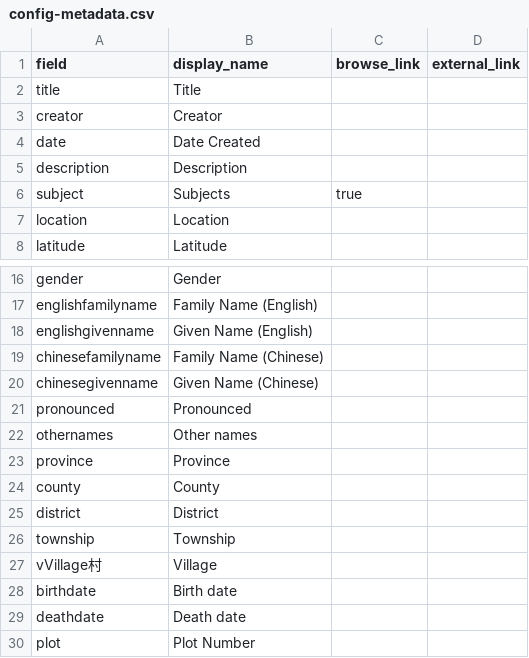
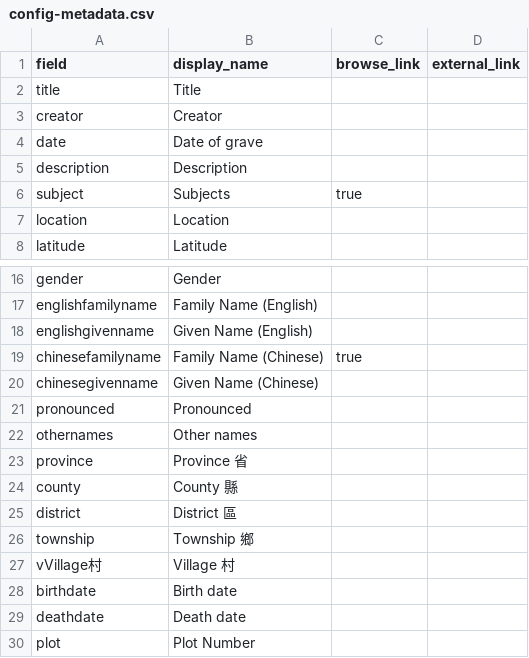
Before and after one commit to mrgamhong/mgc, a CSV file: _data/config-metadata.csv, drawn as a sheet; only a part is shown, gaps mark what is left out; the diff names each change by its address in the sheet, - before the commit and + after, or states it on an @@ line.

Commit message:
Update config-metadata.csv

```diff
--- a/_data/config-metadata.csv
+++ b/_data/config-metadata.csv
-B4 (display_name): Date Created
+B4 (display_name): Date of grave
-C19 (browse_link): (empty)
+C19 (browse_link): true
-B23 (display_name): Province
+B23 (display_name): Province 省
-B24 (display_name): County
+B24 (display_name): County 縣
-B25 (display_name): District
+B25 (display_name): District 區
-B26 (display_name): Township
+B26 (display_name): Township 鄉
-B27 (display_name): Village
+B27 (display_name): Village 村
```
